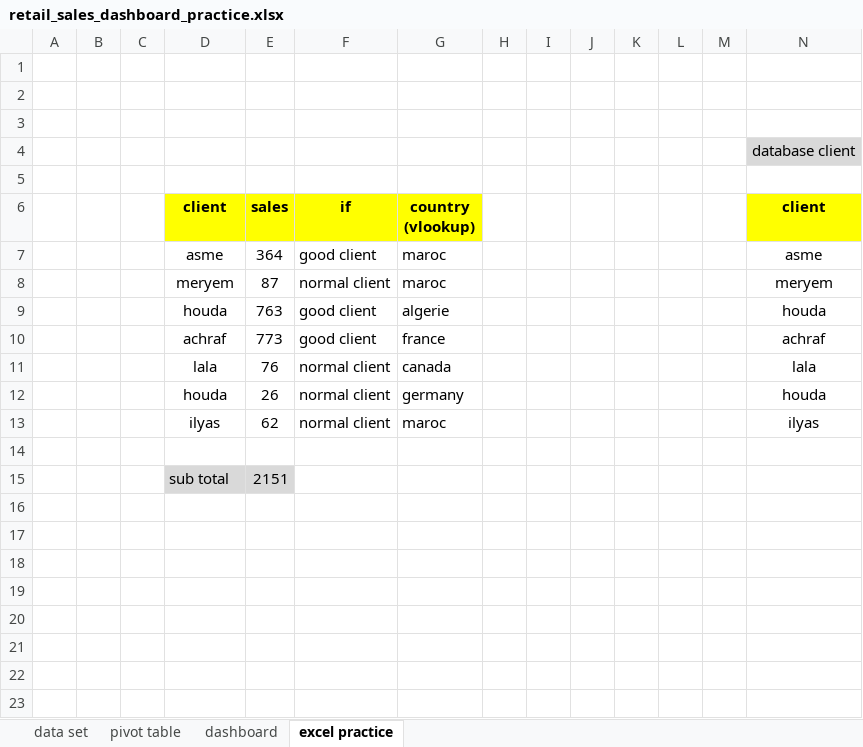
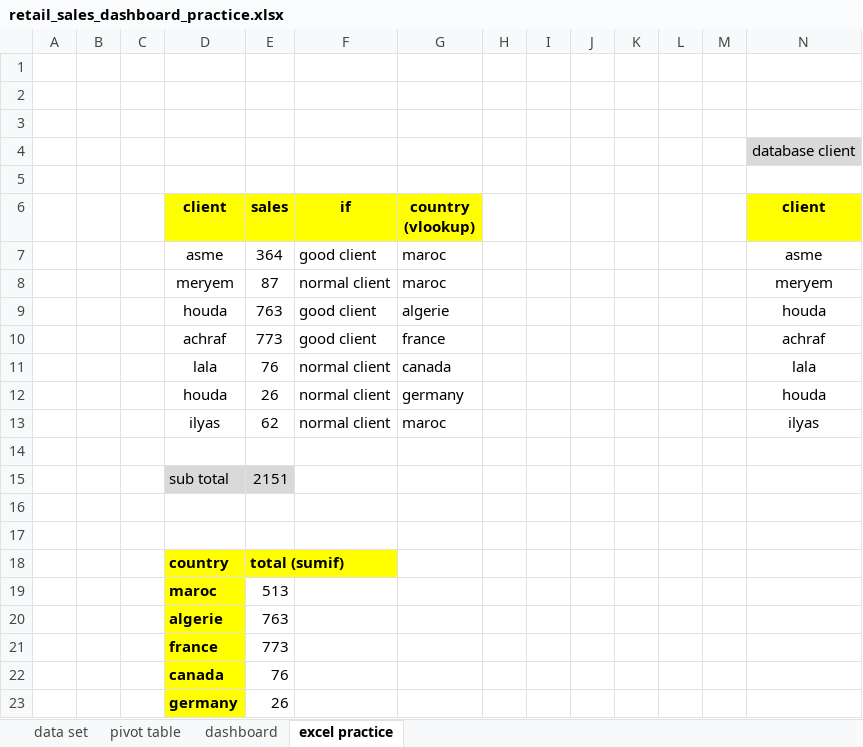
Before and after one commit to abdelkarimmassoui/excel-project-, an Excel workbook: retail_sales_dashboard_practice.xlsx, sheet excel practice, drawn as a sheet; only a part is shown; values as stored, in another font and other column widths than the file's, no borders; rows hold the shown columns only; the diff names each change by its address in the sheet, - before the commit and + after, or states it on an @@ line.

Commit message:
practice sumif

```diff
--- a/retail_sales_dashboard_practice.xlsx (sheet excel practice)
+++ b/retail_sales_dashboard_practice.xlsx (sheet excel practice)
+row 16: (empty)
+row 17: (empty)
+row 18:  |  |  | country | total (sumif)
+row 19:  |  |  | maroc | 513
+row 20:  |  |  | algerie | 763
+row 21:  |  |  | france | 773
+row 22:  |  |  | canada | 76
+row 23:  |  |  | germany | 26
```
